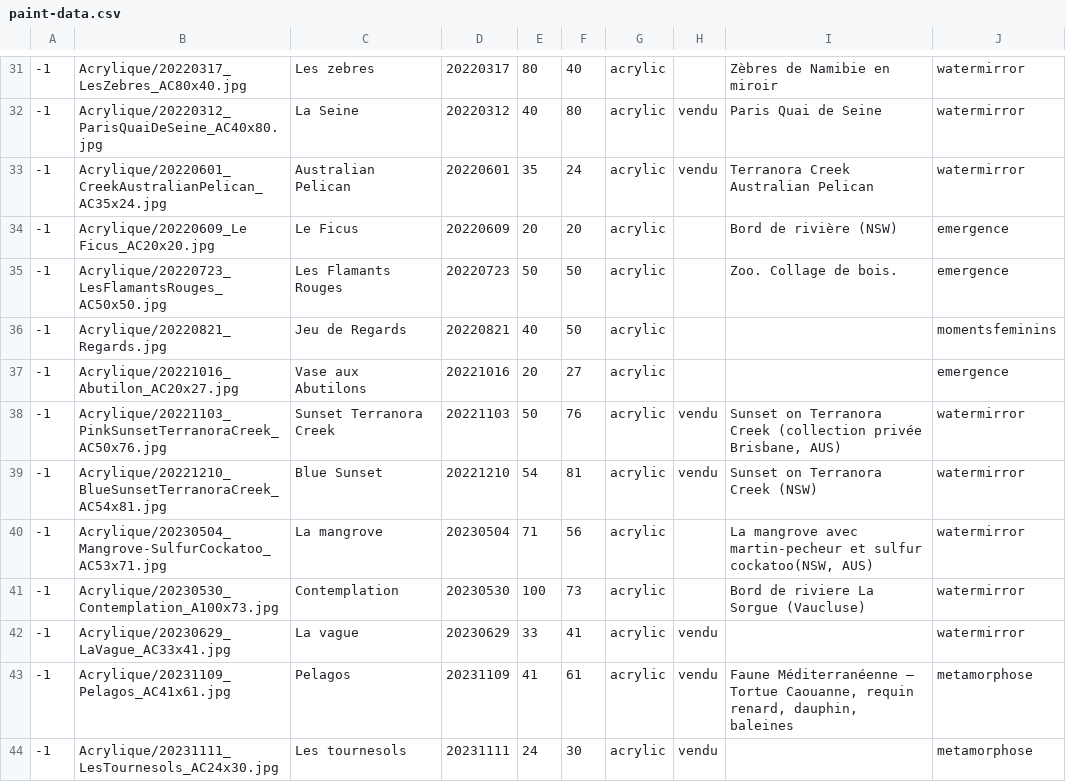
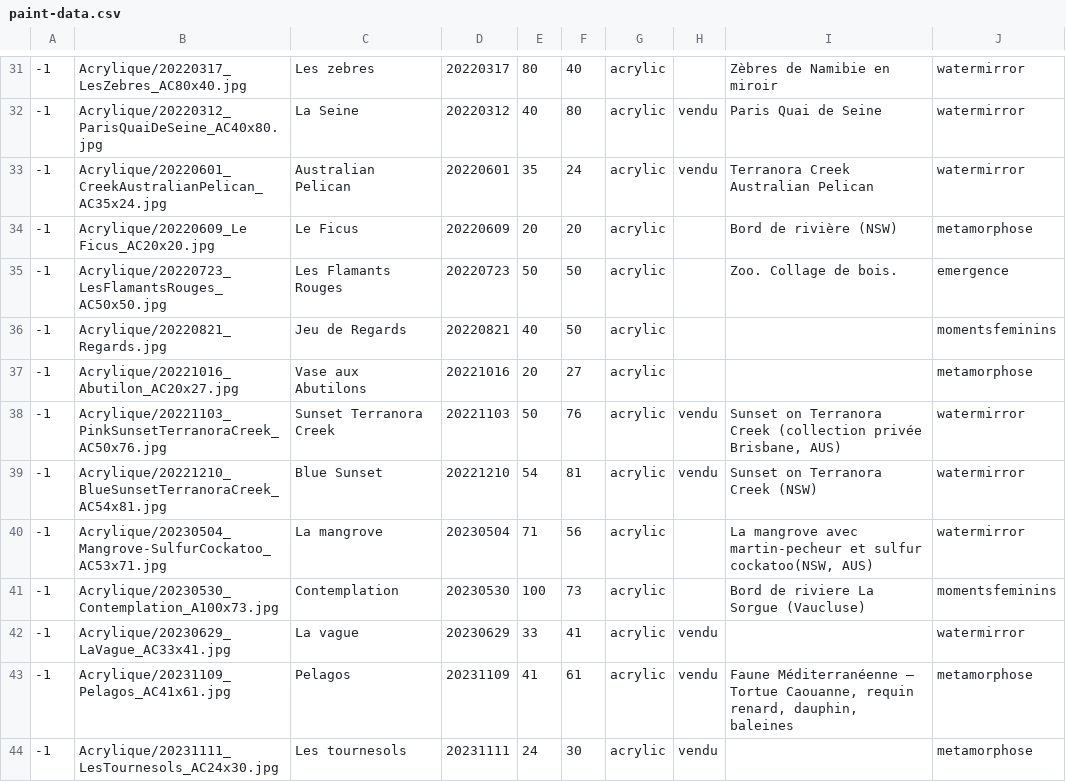
Before and after one commit to MichelEisenmann/gem-gallery, a CSV file: htdocs/public/images/paint-data.csv, drawn as a sheet; only a part is shown, gaps mark what is left out.

Commit message:
Assign proper serie

```diff
--- a/htdocs/public/images/paint-data.csv
+++ b/htdocs/public/images/paint-data.csv
@@ -33,6 +33,6 @@
 -1;Acrylique/20220601_CreekAustralianPelican_AC35x24.jpg;Australian Pelican;20220601;35;24;acrylic;vendu;Terranora Creek Australian Pelican;watermirror
--1;Acrylique/20220609_Le Ficus_AC20x20.jpg;Le Ficus;20220609;20;20;acrylic;;Bord de rivière (NSW);emergence
+-1;Acrylique/20220609_Le Ficus_AC20x20.jpg;Le Ficus;20220609;20;20;acrylic;;Bord de rivière (NSW);metamorphose
 -1;Acrylique/20220723_LesFlamantsRouges_AC50x50.jpg;Les Flamants Rouges;20220723;50;50;acrylic;;Zoo. Collage de bois.;emergence
 -1;Acrylique/20220821_Regards.jpg;Jeu de Regards;20220821;40;50;acrylic;; ;momentsfeminins
--1;Acrylique/20221016_Abutilon_AC20x27.jpg;Vase aux Abutilons;20221016;20;27;acrylic;; ;emergence
+-1;Acrylique/20221016_Abutilon_AC20x27.jpg;Vase aux Abutilons;20221016;20;27;acrylic;; ;metamorphose
 -1;Acrylique/20221103_PinkSunsetTerranoraCreek_AC50x76.jpg;Sunset Terranora Creek;20221103;50;76;acrylic;vendu;Sunset on Terranora Creek (collection privée Brisbane, AUS);watermirror
@@ -40,3 +40,3 @@
 -1;Acrylique/20230504_Mangrove-SulfurCockatoo_AC53x71.jpg;La mangrove;20230504;71;56;acrylic;;La mangrove avec martin-pecheur et sulfur cockatoo(NSW, AUS);watermirror
--1;Acrylique/20230530_Contemplation_A100x73.jpg;Contemplation;20230530;100;73;acrylic;;Bord de riviere La Sorgue (Vaucluse);watermirror
+-1;Acrylique/20230530_Contemplation_A100x73.jpg;Contemplation;20230530;100;73;acrylic;;Bord de riviere La Sorgue (Vaucluse);momentsfeminins
 -1;Acrylique/20230629_LaVague_AC33x41.jpg;La vague;20230629;33;41;acrylic;vendu; ;watermirror
```
